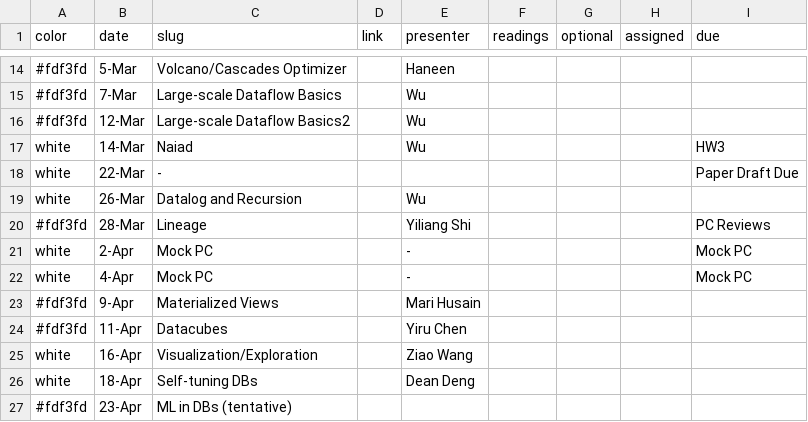
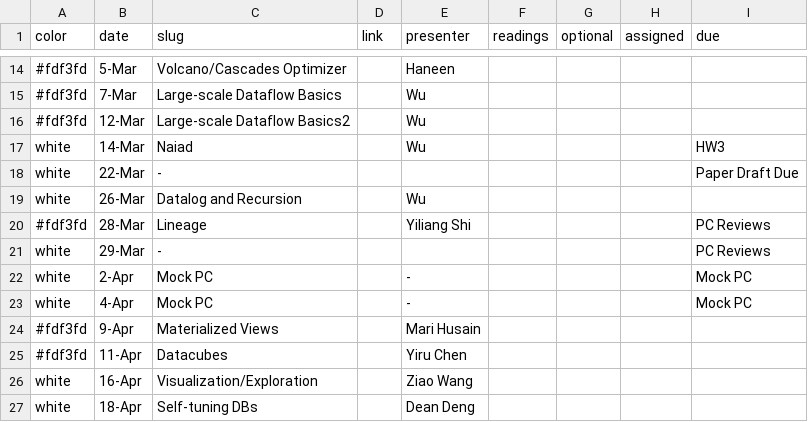
Before and after one commit to wzao1515/w6113.github.io, a CSV file: _data/schedule.csv, drawn as a sheet; only a part is shown, gaps mark what is left out; the shorter side is filled out with more unchanged rows; the diff names each change by its address in the sheet, - before the commit and + after, or states it on an @@ line.

Commit message:
Update schedule.csv
update PC Reviews due date

```diff
--- a/_data/schedule.csv
+++ b/_data/schedule.csv
+row 21: white | 29-Mar | - |  |  |  |  |  | PC Reviews
```
